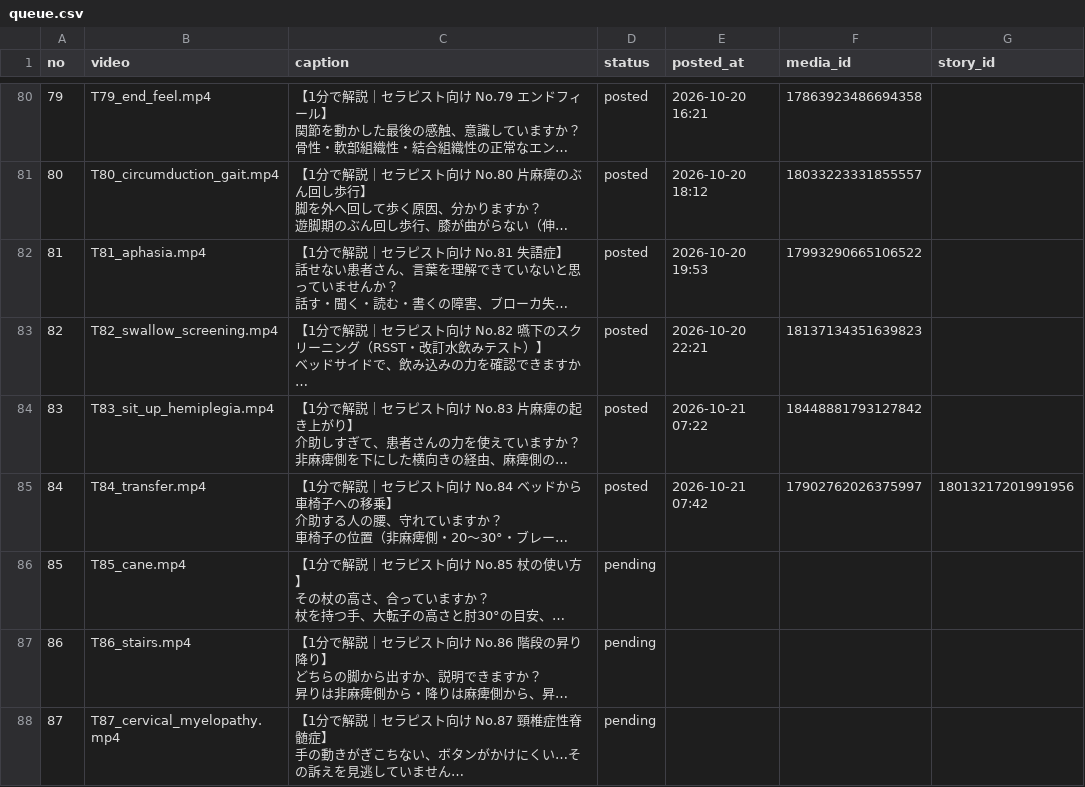
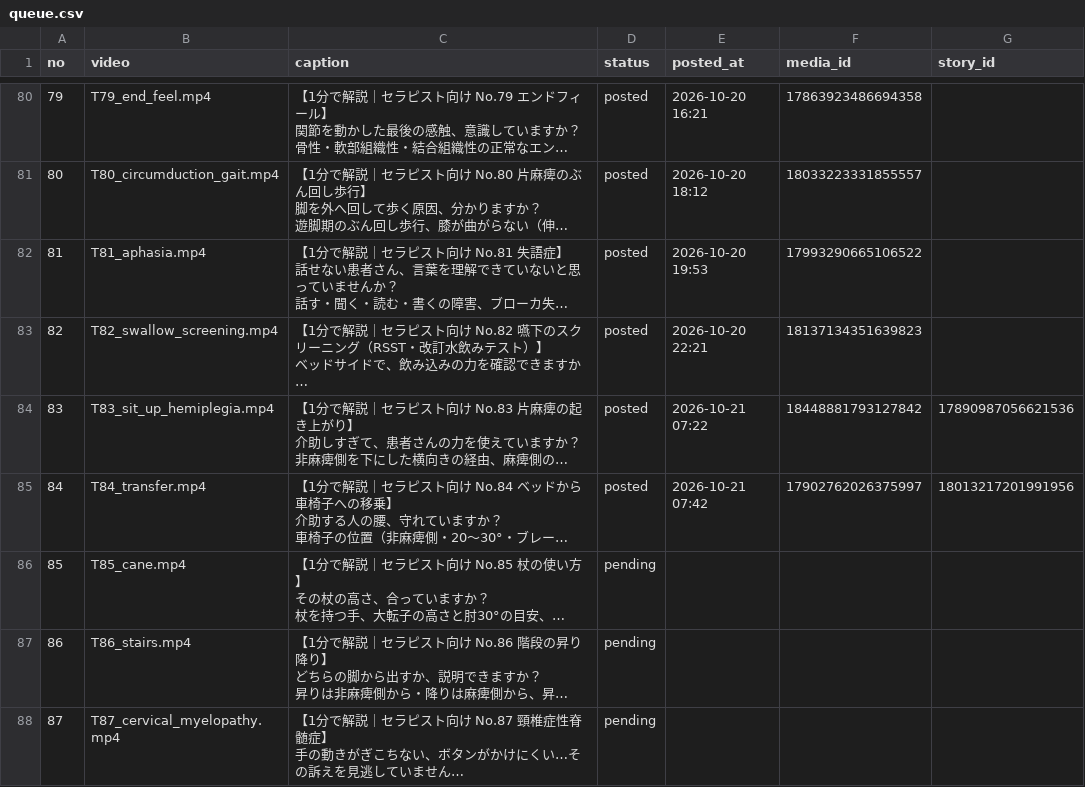
Before and after one commit to ai-rihabiri/ig-autopost, a CSV file: queue.csv, drawn as a sheet; only a part is shown, gaps mark what is left out; long unchanged cells end in …; the diff names each change by its address in the sheet, - before the commit and + after, or states it on an @@ line.

Commit message:
ストーリー投稿を記録

```diff
--- a/queue.csv
+++ b/queue.csv
-G84 (story_id): (empty)
+G84 (story_id): 17890987056621536
```
